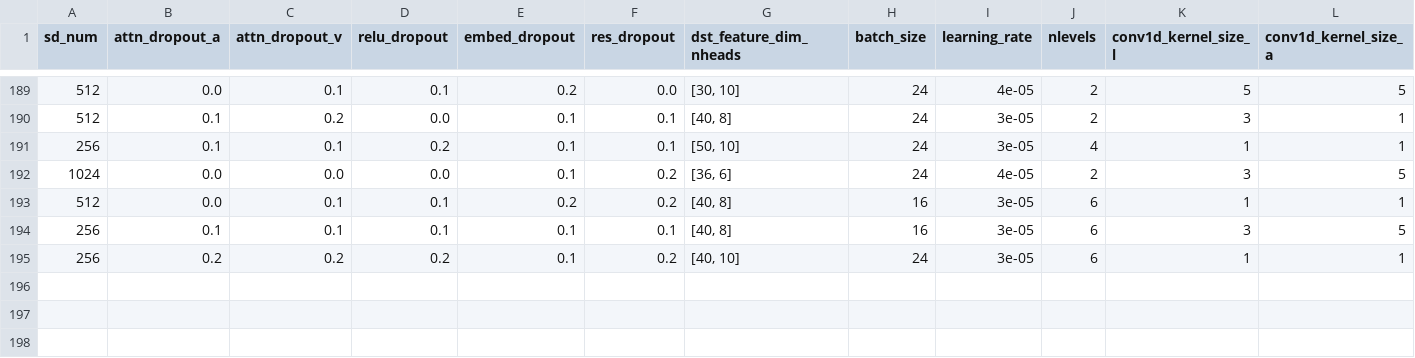
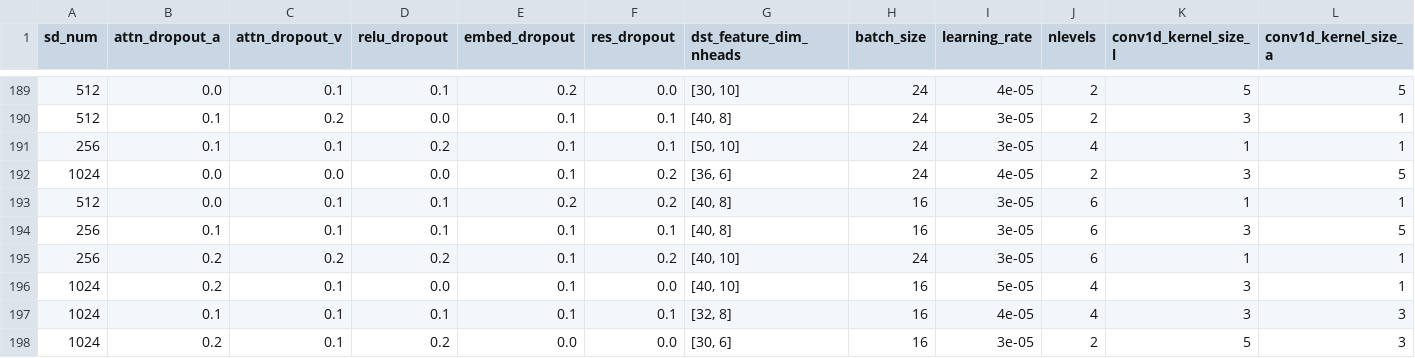
Before and after one commit to svliy/mmsa, a CSV file: result/tune/mosi-dmd.csv, drawn as a sheet; only a part is shown, gaps mark what is left out; rows hold the shown columns only; the diff names each change by its address in the sheet, - before the commit and + after, or states it on an @@ line.

```diff
--- a/result/tune/mosi-dmd.csv
+++ b/result/tune/mosi-dmd.csv
+row 196: 1024 | 0.2 | 0.1 | 0.0 | 0.1 | 0.0 | [40, 10] | 16 | 5e-05 | 4 | 3 | 1
+row 197: 1024 | 0.1 | 0.1 | 0.1 | 0.1 | 0.1 | [32, 8] | 16 | 4e-05 | 4 | 3 | 3
+row 198: 1024 | 0.2 | 0.1 | 0.2 | 0.0 | 0.0 | [30, 6] | 16 | 3e-05 | 2 | 5 | 3
```
Also changed, not shown: result/normal/mosei.csv, result/normal/mosi.csv, 23 other files.
